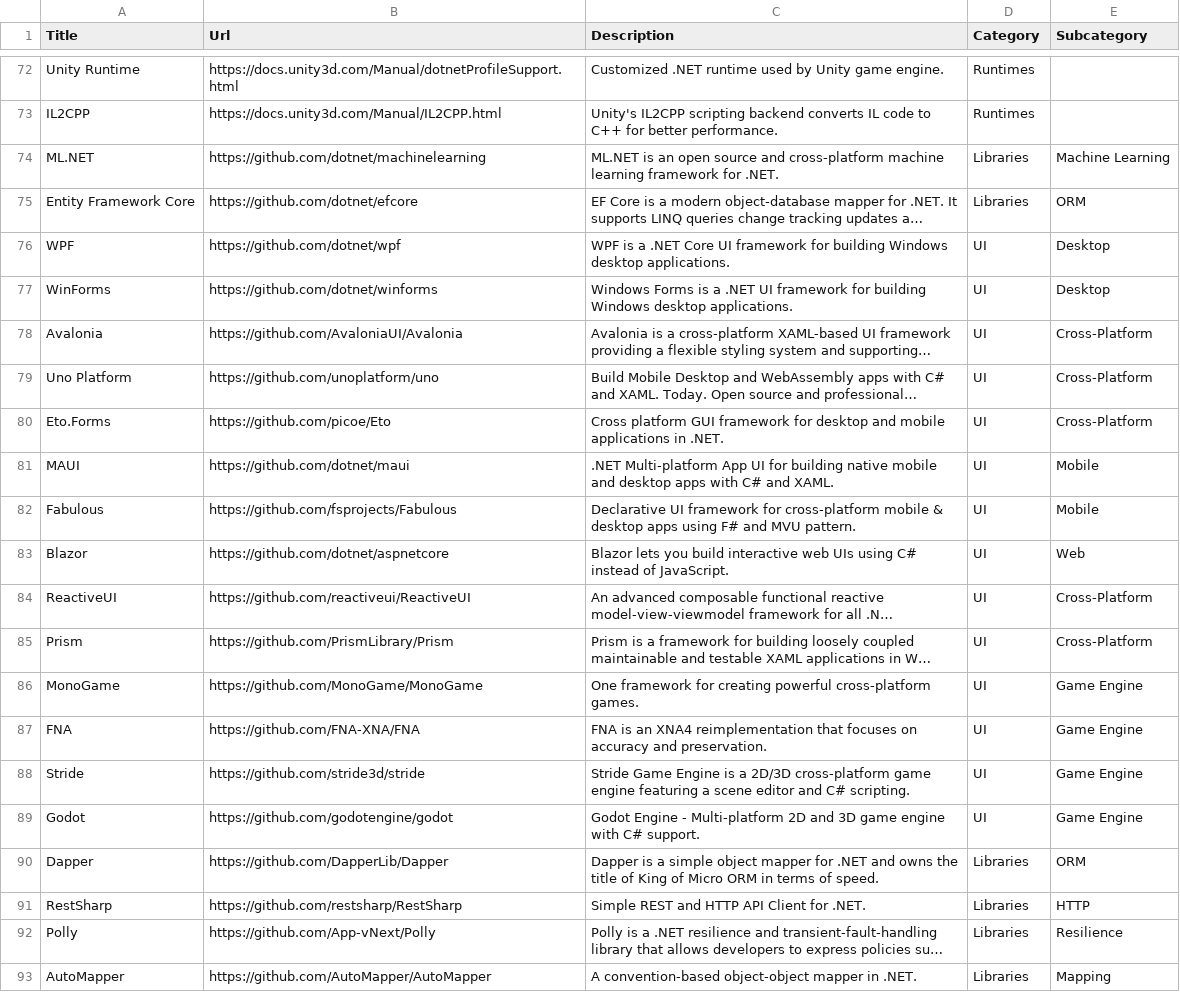
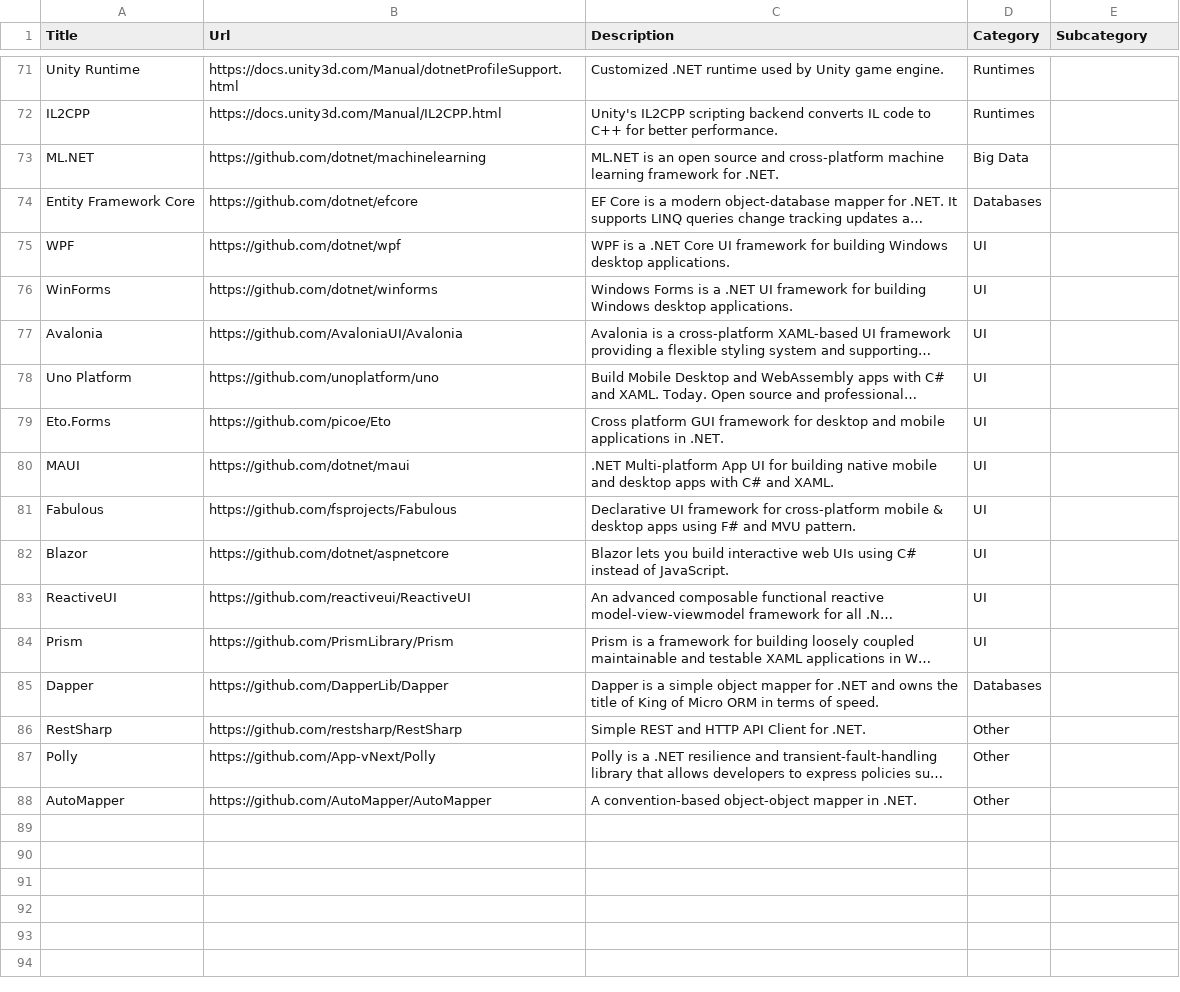
Before and after one commit to aloneguid/awesome-dotnet, a CSV file: links.csv, drawn as a sheet; only a part is shown, gaps mark what is left out; long unchanged cells end in …; removed rows and columns are numbered as before the commit, all else as after; the diff covers the shown part only; the diff names each change by its address in the sheet, - before the commit and + after, or states it on an @@ line.

```diff
--- a/links.csv
+++ b/links.csv
-D73 (Category): Libraries
+D73 (Category): Big Data
-E73 (Subcategory): Machine Learning
+E73 (Subcategory): (empty)
-D74 (Category): Libraries
+D74 (Category): Databases
-E74 (Subcategory): ORM
+E74 (Subcategory): (empty)
-E75:E76 (Subcategory): Desktop
+E75:E76 (Subcategory): (empty)
-E77:E79 (Subcategory): Cross-Platform
+E77:E79 (Subcategory): (empty)
-E80:E81 (Subcategory): Mobile
+E80:E81 (Subcategory): (empty)
-E82 (Subcategory): Web
+E82 (Subcategory): (empty)
-E83:E84 (Subcategory): Cross-Platform
+E83:E84 (Subcategory): (empty)
-row 86: MonoGame | https://github.com/MonoGame/MonoGame | One framework for creating powerful cross-platform games. | UI | Game Engine
-row 87: FNA | https://github.com/FNA-XNA/FNA | FNA is an XNA4 reimplementation that focuses on accuracy and preservation. | UI | Game Engine
-row 88: Stride | https://github.com/stride3d/stride | Stride Game Engine is a 2D/3D cross-platform game engine featuring a scene editor and C# scripting. | UI | Game Engine
-row 89: Godot | https://github.com/godotengine/godot | Godot Engine - Multi-platform 2D and 3D game engine with C# support. | UI | Game Engine
-D85 (Category): Libraries
+D85 (Category): Databases
-E85 (Subcategory): ORM
+E85 (Subcategory): (empty)
-D86:D88 (Category): Libraries
+D86:D88 (Category): Other
-E86 (Subcategory): HTTP
+E86 (Subcategory): (empty)
-E87 (Subcategory): Resilience
+E87 (Subcategory): (empty)
-E88 (Subcategory): Mapping
+E88 (Subcategory): (empty)
```
Also changed, not shown: 1 removed row and 93 edited cells elsewhere in this file.
